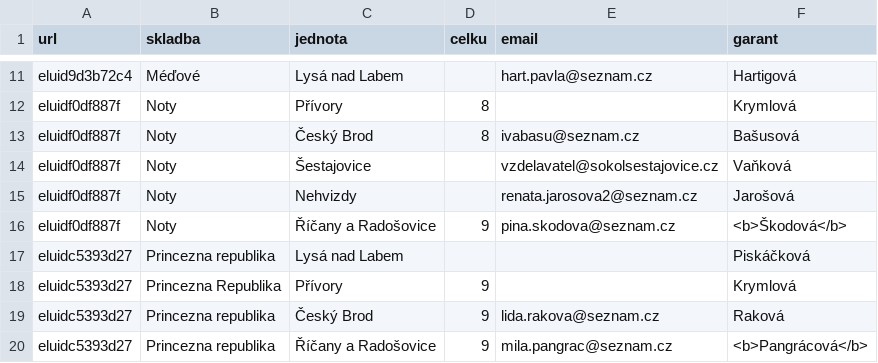
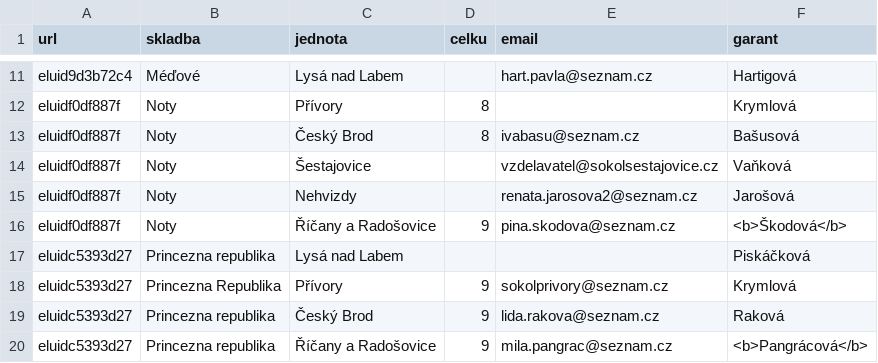
Before and after one commit to milanhybner/zbarakova.cz, a CSV file: _data/skladby.csv, drawn as a sheet; only a part is shown, gaps mark what is left out.

```diff
--- a/_data/skladby.csv
+++ b/_data/skladby.csv
@@ -17,3 +17,3 @@ eluidf0df887f,Noty,Říčany a Radošovice,9,pina.skodova@seznam.cz,<b>Škodová
 eluidc5393d27,Princezna republika,Lysá nad Labem,,,Piskáčková
-eluidc5393d27,Princezna Republika,Přívory,9,,Krymlová
+eluidc5393d27,Princezna Republika,Přívory,9,sokolprivory@seznam.cz,Krymlová
 eluidc5393d27,Princezna republika,Český Brod,9,lida.rakova@seznam.cz,Raková
```
Also changed, not shown: 1 other file.
